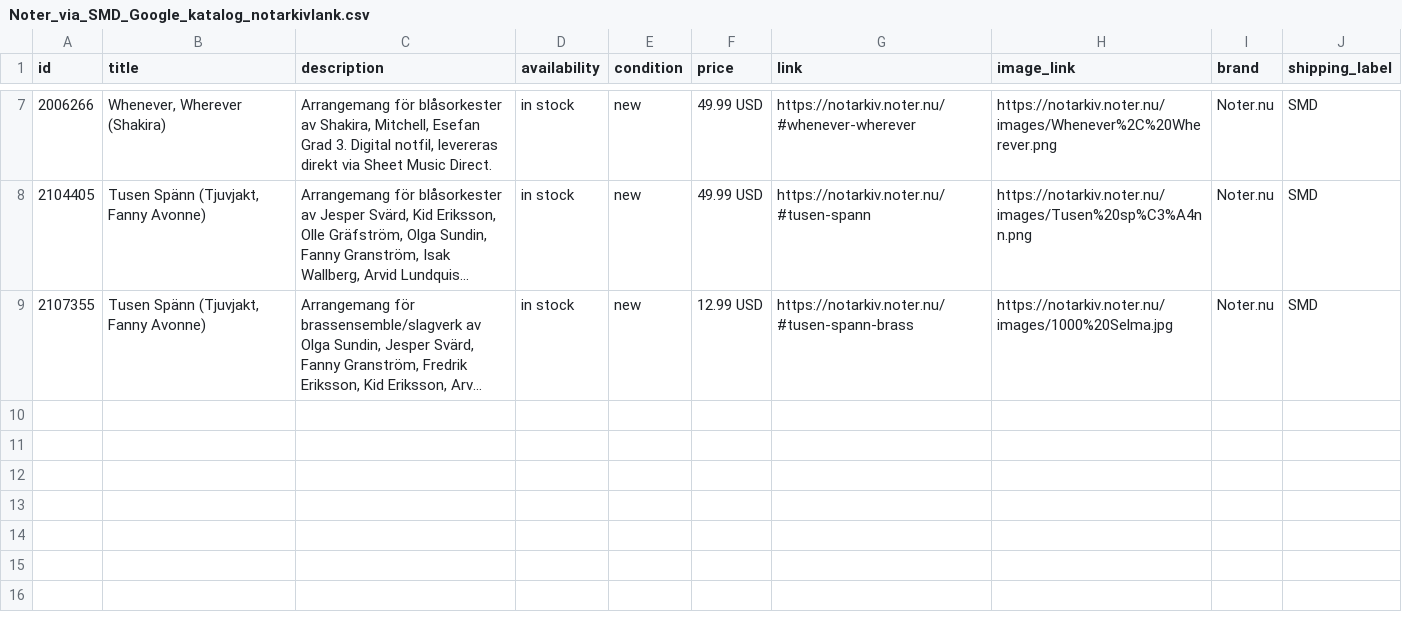
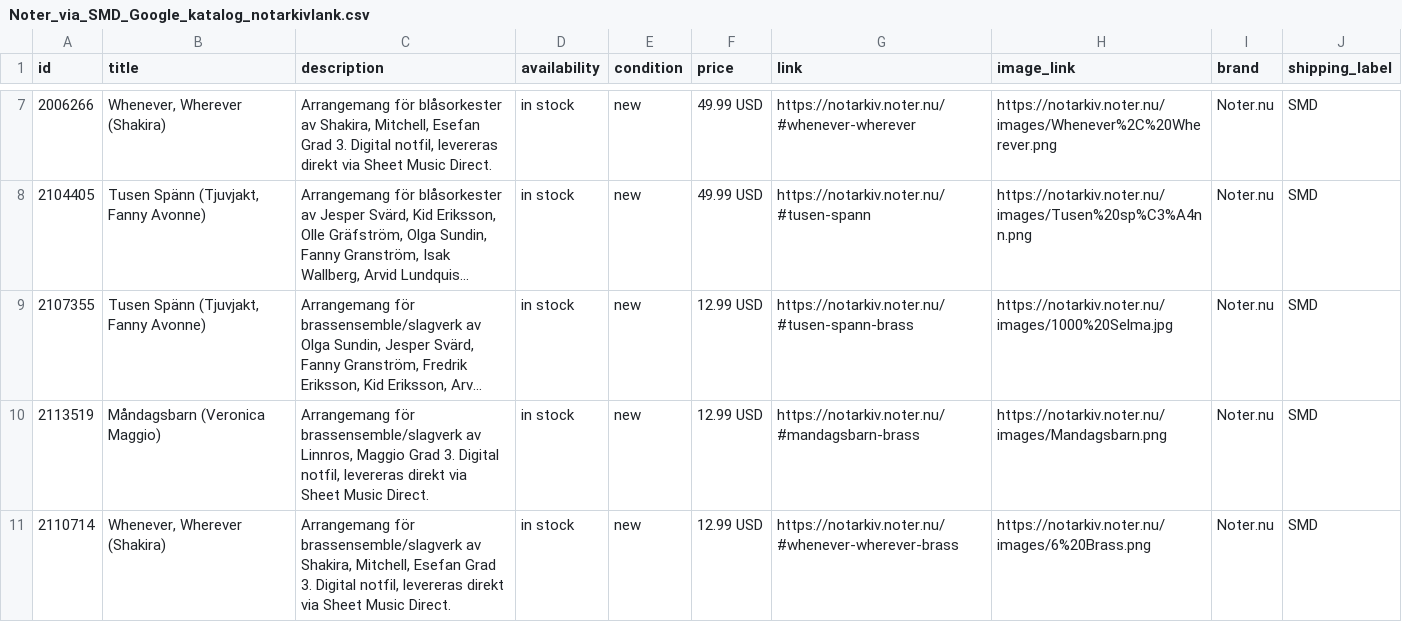
Before and after one commit to MaestroHB/Notarkiv, a CSV file: feeds/Noter_via_SMD_Google_katalog_notarkivlank.csv, drawn as a sheet; only a part is shown, gaps mark what is left out; long unchanged cells end in …; the diff names each change by its address in the sheet, - before the commit and + after, or states it on an @@ line.

```diff
--- a/feeds/Noter_via_SMD_Google_katalog_notarkivlank.csv
+++ b/feeds/Noter_via_SMD_Google_katalog_notarkivlank.csv
+row 10: 2113519 | Måndagsbarn (Veronica Maggio) | Arrangemang för brassensemble/slagverk av Linnros, Maggio Grad 3. Digital notfil, levereras direkt via Sheet Music Direct. | in stock | new | 12.99 USD | https://notarkiv.noter.nu/#mandagsbarn-brass | https://notarkiv.noter.nu/images/Mandagsbarn.png | Noter.nu | SMD
+row 11: 2110714 | Whenever, Wherever (Shakira) | Arrangemang för brassensemble/slagverk av Shakira, Mitchell, Esefan Grad 3. Digital notfil, levereras direkt via Sheet Music Direct. | in stock | new | 12.99 USD | https://notarkiv.noter.nu/#whenever-wherever-brass | https://notarkiv.noter.nu/images/6%20Brass.png | Noter.nu | SMD
```
Also changed, not shown: feeds/Noter_via_SMD_Facebook_katalog_2.csv.
